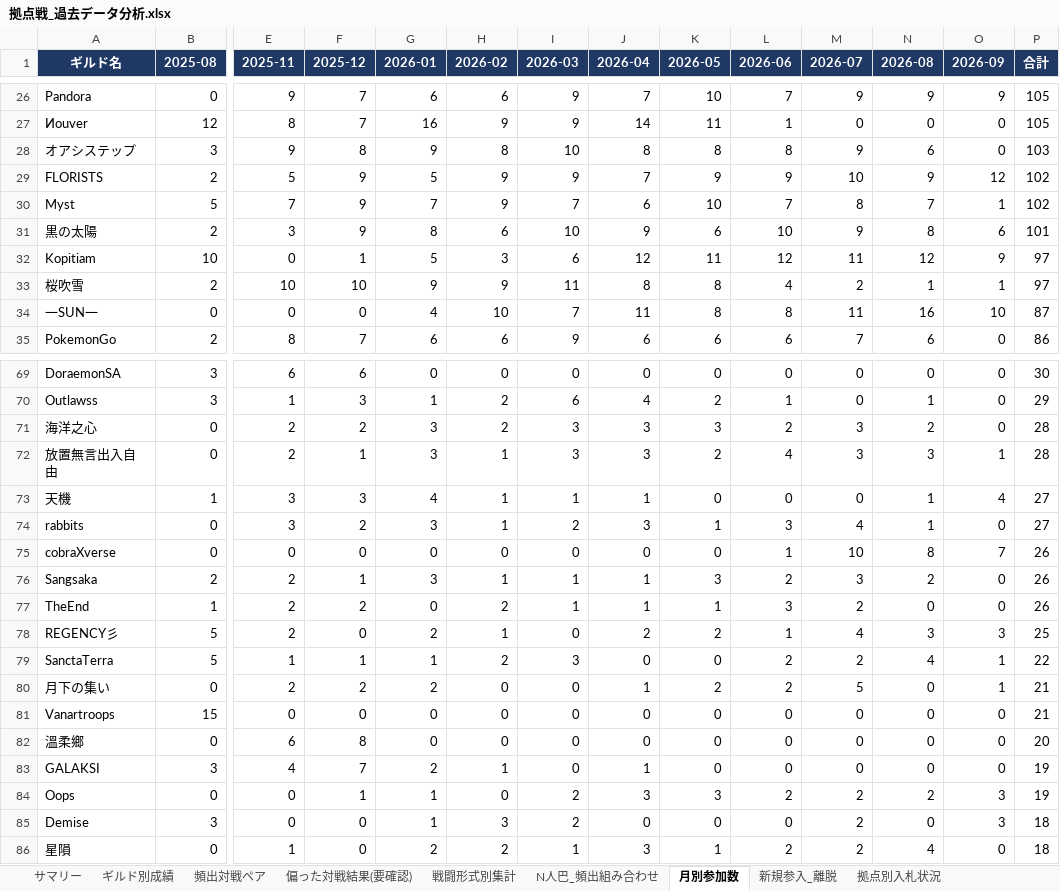
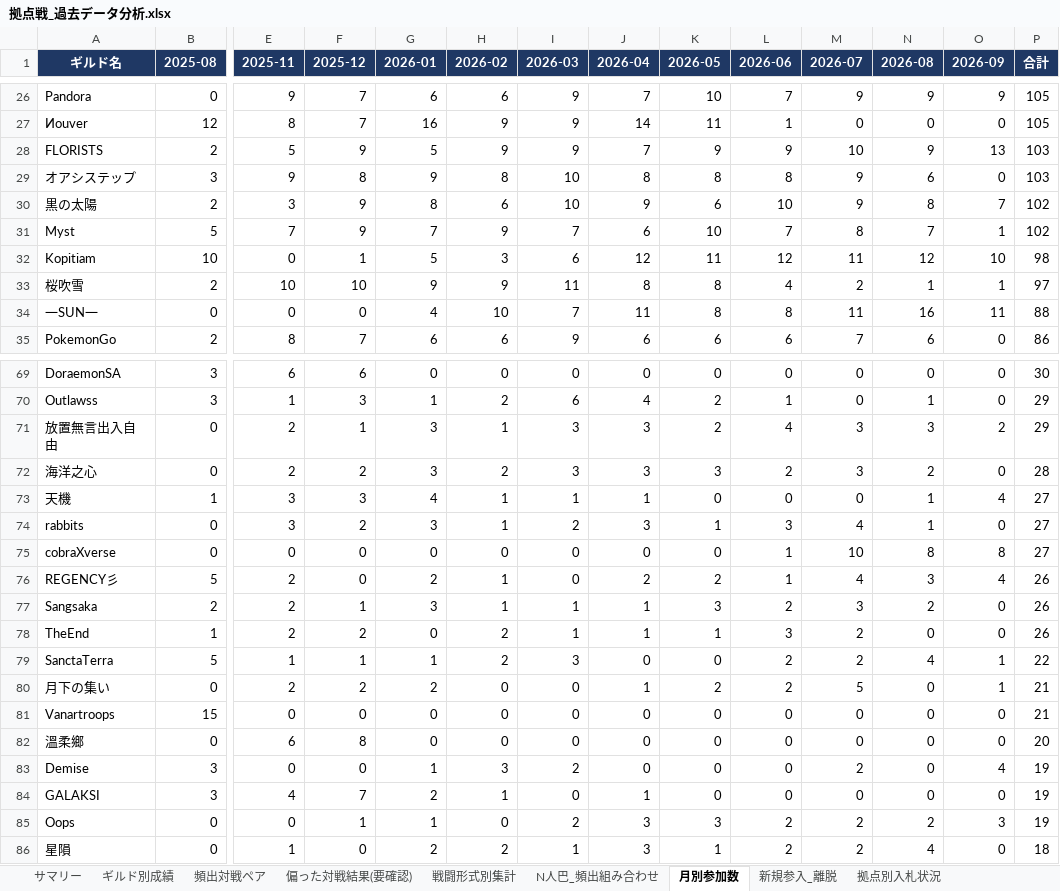
Before and after one commit to Lily-0619/bdm-node-war-tracker, an Excel workbook: report/output/拠点戦_過去データ分析.xlsx, sheet 月別参加数, drawn as a sheet; only a part is shown, gaps mark what is left out; values as stored, in another font and other column widths than the file's, no borders; removed rows and columns are numbered as before the commit, all else as after; rows hold the shown columns only; the diff covers the shown part only; the diff names each change by its address in the sheet, - before the commit and + after, or states it on an @@ line.

```diff
--- a/report/output/拠点戦_過去データ分析.xlsx (sheet 月別参加数)
+++ b/report/output/拠点戦_過去データ分析.xlsx (sheet 月別参加数)
+row 28: FLORISTS | 2 | 5 | 9 | 5 | 9 | 9 | 7 | 9 | 9 | 10 | 9 | 13 | 103
-row 29: FLORISTS | 2 | 5 | 9 | 5 | 9 | 9 | 7 | 9 | 9 | 10 | 9 | 12 | 102
+row 30: 黒の太陽 | 2 | 3 | 9 | 8 | 6 | 10 | 9 | 6 | 10 | 9 | 8 | 7 | 102
-row 31: 黒の太陽 | 2 | 3 | 9 | 8 | 6 | 10 | 9 | 6 | 10 | 9 | 8 | 6 | 101
-O32 (2026-09): 9
+O32 (2026-09): 10
-P32 (合計): 97
+P32 (合計): 98
-O34 (2026-09): 10
+O34 (2026-09): 11
-P34 (合計): 87
+P34 (合計): 88
+row 71: 放置無言出入自由 | 0 | 2 | 1 | 3 | 1 | 3 | 3 | 2 | 4 | 3 | 3 | 2 | 29
-row 72: 放置無言出入自由 | 0 | 2 | 1 | 3 | 1 | 3 | 3 | 2 | 4 | 3 | 3 | 1 | 28
-O75 (2026-09): 7
+O75 (2026-09): 8
-P75 (合計): 26
+P75 (合計): 27
+row 76: REGENCY彡 | 5 | 2 | 0 | 2 | 1 | 0 | 2 | 2 | 1 | 4 | 3 | 4 | 26
-row 78: REGENCY彡 | 5 | 2 | 0 | 2 | 1 | 0 | 2 | 2 | 1 | 4 | 3 | 3 | 25
+row 83: Demise | 3 | 0 | 0 | 1 | 3 | 2 | 0 | 0 | 0 | 2 | 0 | 4 | 19
-row 85: Demise | 3 | 0 | 0 | 1 | 3 | 2 | 0 | 0 | 0 | 2 | 0 | 3 | 18
```
Also changed, not shown: 6 added rows, 5 removed rows and 30 edited cells elsewhere in this sheet, sheet ギルド別成績, sheet 頻出対戦ペア, sheet 偏った対戦結果(要確認), sheet N人巴_頻出組み合わせ, sheet 拠点別入札状況, sheet 戦闘形式別集計, 2 more sheets, 10 other files.
